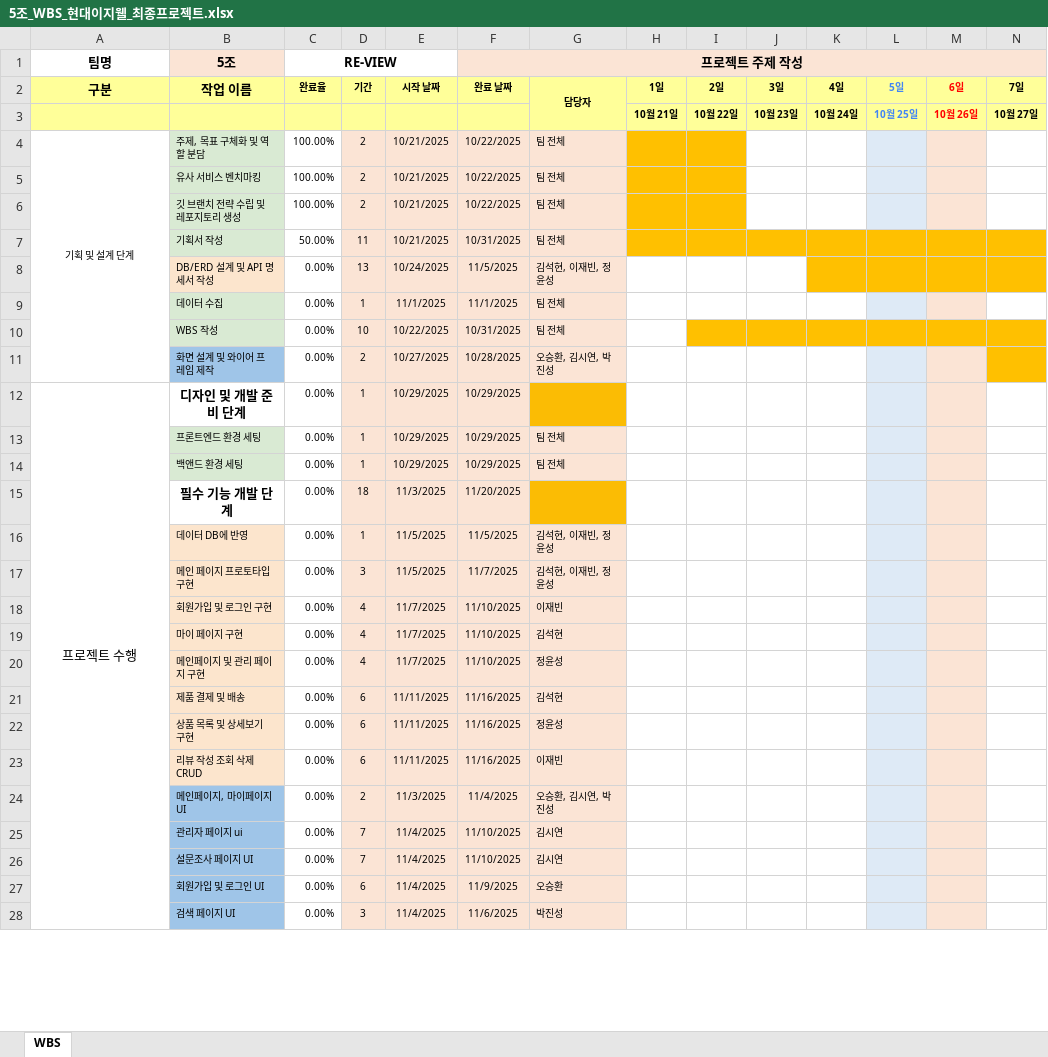
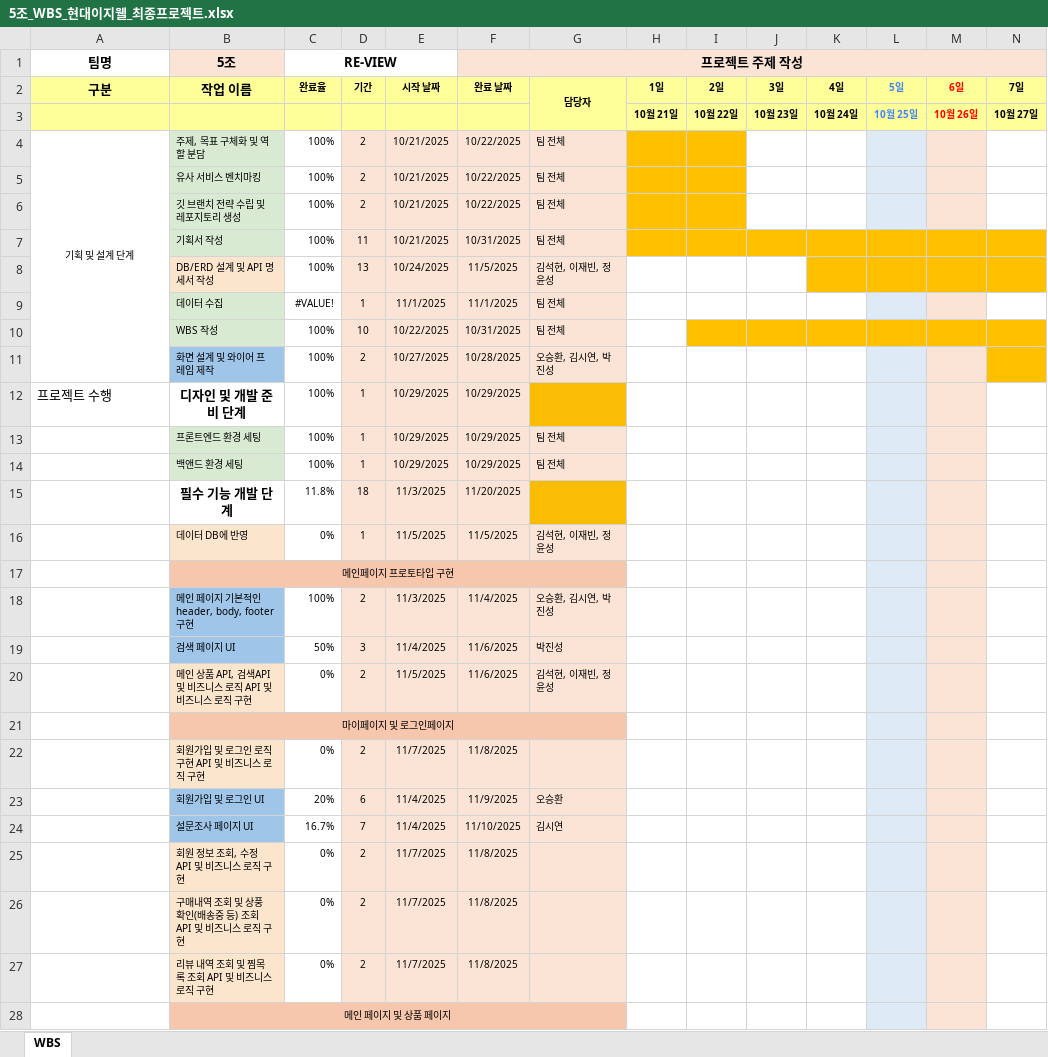
Before and after one commit to VenyVince/5-_Re_View_Doc, an Excel workbook: 2. WBS/5조_WBS_현대이지웰_최종프로젝트.xlsx, sheet WBS, drawn as a sheet; only a part is shown; values as stored, in another font and other column widths than the file's, no borders; removed rows and columns are numbered as before the commit, all else as after; rows hold the shown columns only; the diff covers the shown part only; the diff names each change by its address in the sheet, - before the commit and + after, or states it on an @@ line.

```diff
--- a/2. WBS/5조_WBS_현대이지웰_최종프로젝트.xlsx (sheet WBS)
+++ b/2. WBS/5조_WBS_현대이지웰_최종프로젝트.xlsx (sheet WBS)
-C4:C6 (RE-VIEW): 100.00%
+C4:C6 (RE-VIEW): 100%
-C7 (RE-VIEW): 50.00%
+C7 (RE-VIEW): 100%
-C8 (RE-VIEW): 0.00%
+C8 (RE-VIEW): 100%
-C9 (RE-VIEW): 0.00%
+C9 (RE-VIEW): #VALUE!
-C10:C14 (RE-VIEW): 0.00%
+C10:C14 (RE-VIEW): 100%
-A12 alignment: center
+A12 alignment: left
-A12:A39 merged
-C15 (RE-VIEW): 0.00%
+C15 (RE-VIEW): 11.8%
-C16 (RE-VIEW): 0.00%
+C16 (RE-VIEW): 0%
-row 17:  | 메인 페이지 프로토타입 구현 | 0.00% | 3 | 11/5/2025 | 11/7/2025 | 김석현, 이재빈, 정윤성
-row 18:  | 회원가입 및 로그인 구현 | 0.00% | 4 | 11/7/2025 | 11/10/2025 | 이재빈
-row 19:  | 마이 페이지 구현 | 0.00% | 4 | 11/7/2025 | 11/10/2025 | 김석현
-row 20:  | 메인페이지 및 관리 페이지 구현 | 0.00% | 4 | 11/7/2025 | 11/10/2025 | 정윤성
-row 21:  | 제품 결제 및 배송 | 0.00% | 6 | 11/11/2025 | 11/16/2025 | 김석현
-row 22:  | 상품 목록 및 상세보기 구현 | 0.00% | 6 | 11/11/2025 | 11/16/2025 | 정윤성
-row 23:  | 리뷰 작성 조회 삭제 CRUD | 0.00% | 6 | 11/11/2025 | 11/16/2025 | 이재빈
+row 17:  | 메인페이지 프로토타입 구현
-B18 (5조): 메인페이지, 마이페이지 UI
+B18 (5조): 메인 페이지 기본적인 header, body, footer 구현
-C18 (RE-VIEW): 0.00%
+C18 (RE-VIEW): 100%
-row 25:  | 관리자 페이지 ui | 0.00% | 7 | 11/4/2025 | 11/10/2025 | 김시연
-row 26:  | 설문조사 페이지 UI | 0.00% | 7 | 11/4/2025 | 11/10/2025 | 김시연
-row 27:  | 회원가입 및 로그인 UI | 0.00% | 6 | 11/4/2025 | 11/9/2025 | 오승환
-C19 (RE-VIEW): 0.00%
+C19 (RE-VIEW): 50%
+row 20:  | 메인 상품 API, 검색API 및 비즈니스 로직 API 및 비즈니스 로직 구현 | 0% | 2 | 11/5/2025 | 11/6/2025 | 김석현, 이재빈, 정윤성
+row 21:  | 마이페이지 및 로그인페이지
+row 22:  | 회원가입 및 로그인 로직 구현 API 및 비즈니스 로직 구현 | 0% | 2 | 11/7/2025 | 11/8/2025
+row 23:  | 회원가입 및 로그인 UI | 20% | 6 | 11/4/2025 | 11/9/2025 | 오승환
+row 24:  | 설문조사 페이지 UI | 16.7% | 7 | 11/4/2025 | 11/10/2025 | 김시연
+row 25:  | 회원 정보 조회, 수정 API 및 비즈니스 로직 구현 | 0% | 2 | 11/7/2025 | 11/8/2025
+row 26:  | 구매내역 조회 및 상풍 확인(배송중 등) 조회 API 및 비즈니스 로직 구현 | 0% | 2 | 11/7/2025 | 11/8/2025
+row 27:  | 리뷰 내역 조회 및 찜목록 조회 API 및 비즈니스 로직 구현 | 0% | 2 | 11/7/2025 | 11/8/2025
+row 28:  | 메인 페이지 및 상품 페이지
```
Also changed, not shown: 5 added rows and 19 edited cells elsewhere in this sheet, formulas that keep their value, 15 other files.
